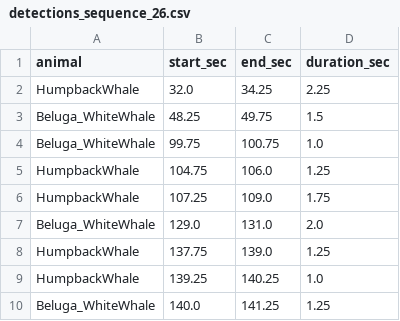
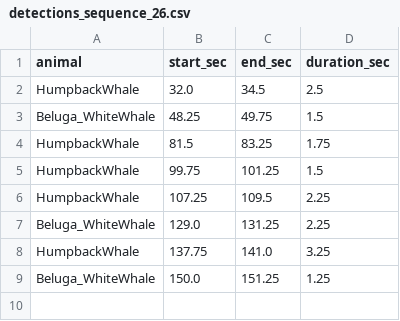
Before and after one commit to LucasKoc/HackathonUQAR2026, a CSV file: Data/Partie #2/Complément de base de données/model/detections_sequence_26.csv, drawn as a sheet.

```diff
--- a/Data/Partie #2/Complément de base de données/model/detections_sequence_26.csv
+++ b/Data/Partie #2/Complément de base de données/model/detections_sequence_26.csv
@@ -1,10 +1,9 @@
 animal,start_sec,end_sec,duration_sec
-HumpbackWhale,32.0,34.25,2.25
+HumpbackWhale,32.0,34.5,2.5
 Beluga_WhiteWhale,48.25,49.75,1.5
-Beluga_WhiteWhale,99.75,100.75,1.0
-HumpbackWhale,104.75,106.0,1.25
-HumpbackWhale,107.25,109.0,1.75
-Beluga_WhiteWhale,129.0,131.0,2.0
-HumpbackWhale,137.75,139.0,1.25
-HumpbackWhale,139.25,140.25,1.0
-Beluga_WhiteWhale,140.0,141.25,1.25
+HumpbackWhale,81.5,83.25,1.75
+HumpbackWhale,99.75,101.25,1.5
+HumpbackWhale,107.25,109.5,2.25
+Beluga_WhiteWhale,129.0,131.25,2.25
+HumpbackWhale,137.75,141.0,3.25
+Beluga_WhiteWhale,150.0,151.25,1.25
```
Also changed, not shown: Data/Partie #2/Complément de base de données/model/detections_sequence_16.csv, Data/Partie #2/Complément de base de données/model/detections_sequence_17.csv, 40 other files.
